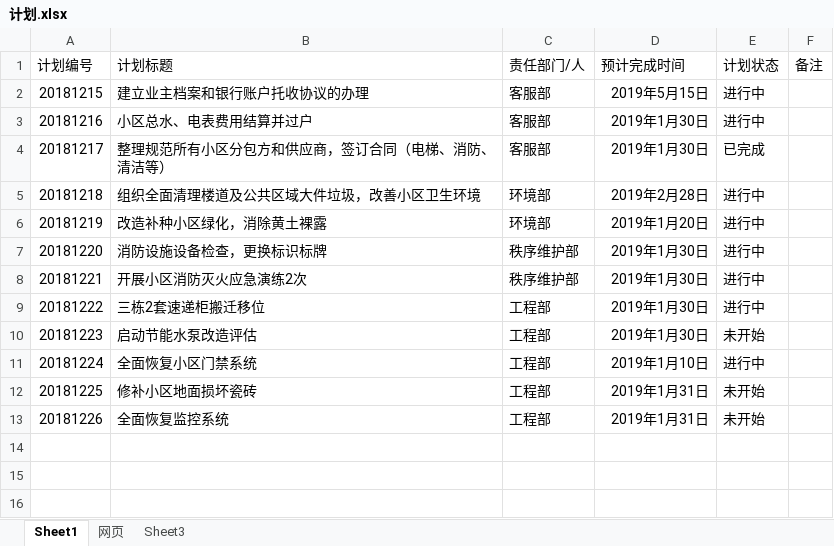
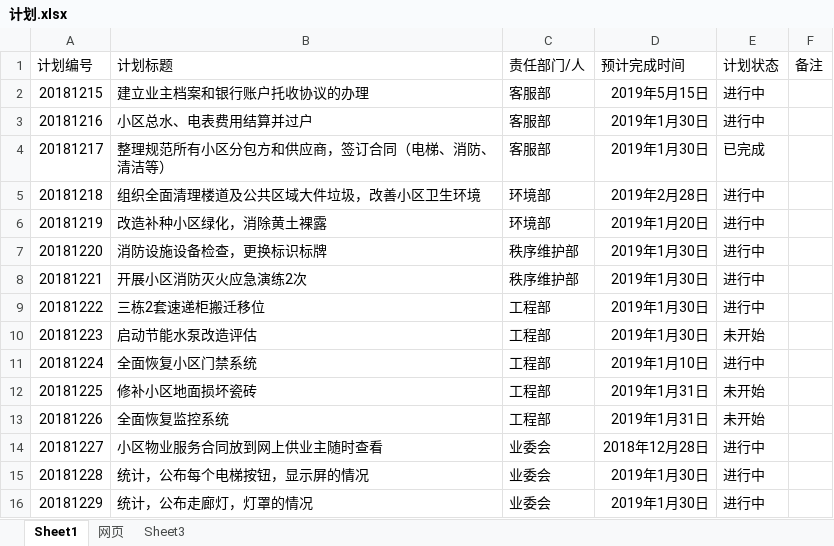
Before and after one commit to LuoHuJinAn/home, an Excel workbook: activity/计划.xlsx, sheet Sheet1, drawn as a sheet; values as stored, in another font and other column widths than the file's, no borders; the diff names each change by its address in the sheet, - before the commit and + after, or states it on an @@ line.

```diff
--- a/activity/计划.xlsx (sheet Sheet1)
+++ b/activity/计划.xlsx (sheet Sheet1)
+row 14: 20181227 | 小区物业服务合同放到网上供业主随时查看 | 业委会 | 2018年12月28日 | 进行中
+row 15: 20181228 | 统计，公布每个电梯按钮，显示屏的情况 | 业委会 | 2019年1月30日 | 进行中
+row 16: 20181229 | 统计，公布走廊灯，灯罩的情况 | 业委会 | 2019年1月30日 | 进行中
```
Also changed, not shown: sheet 网页, 1 other file.
